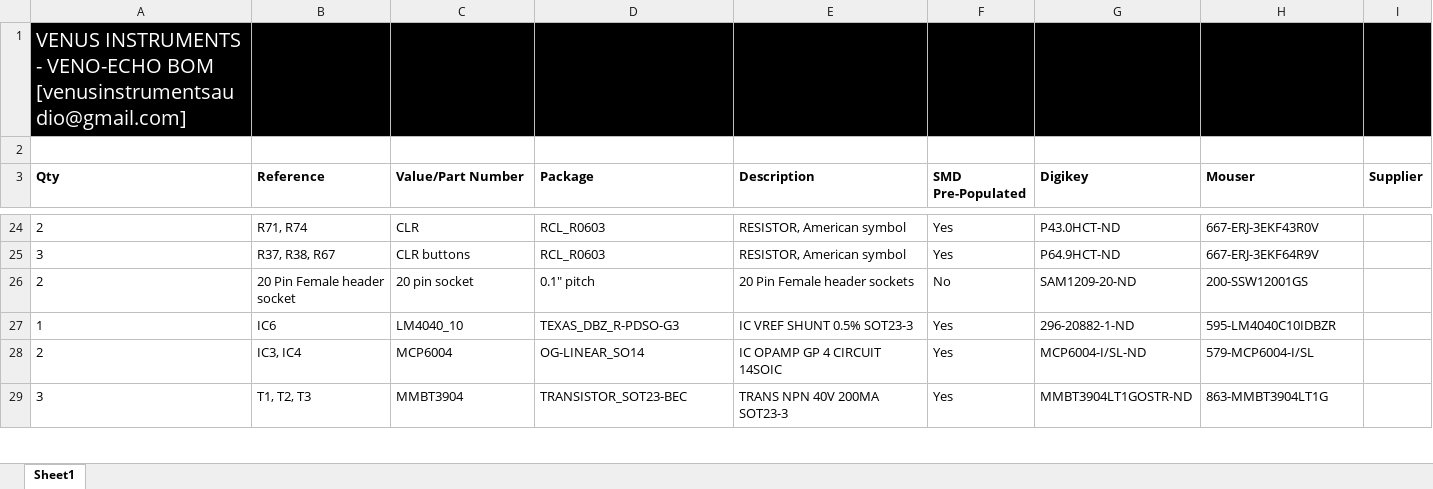
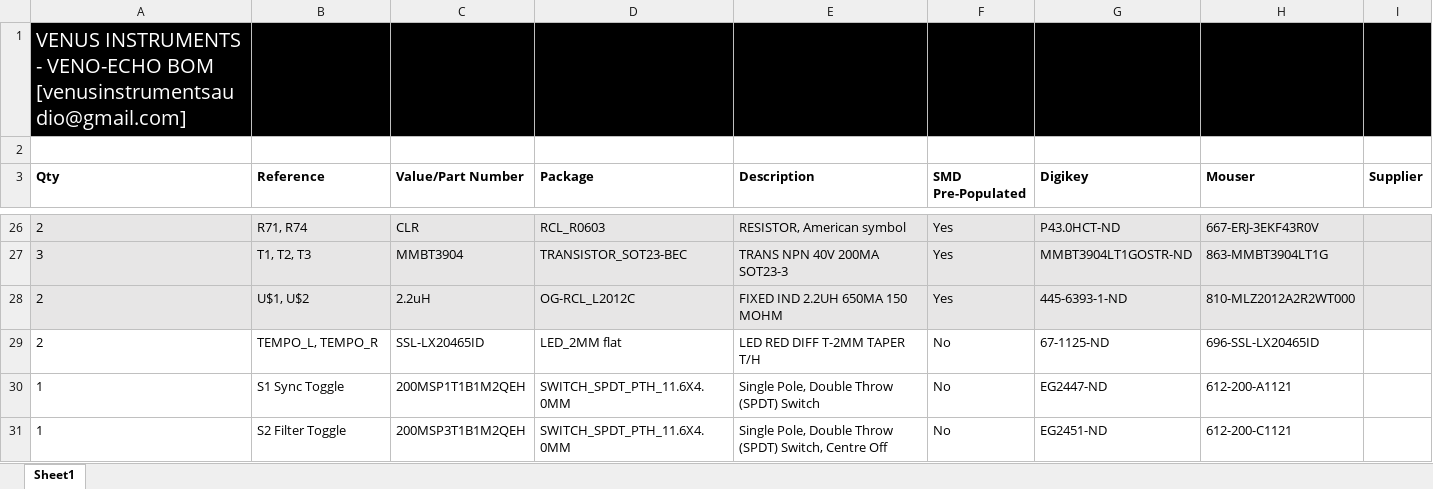
Before and after one commit to AdamFulford/Veno-Echo, an Excel workbook: Hardware/Veno-Echo BOM.xlsx, sheet Sheet1, drawn as a sheet; only a part is shown, gaps mark what is left out; values as stored, in another font and other column widths than the file's, no borders; removed rows and columns are numbered as before the commit, all else as after; the diff covers the shown part only; the diff names each change by its address in the sheet, - before the commit and + after, or states it on an @@ line.

Commit message:
Sorted components by SMD and TH

```diff
--- a/Hardware/Veno-Echo BOM.xlsx (sheet Sheet1)
+++ b/Hardware/Veno-Echo BOM.xlsx (sheet Sheet1)
-A26:I26 fill: none
+A26:I26 fill: #E7E6E6
@@ row 25 moved to row 23: 3 @@
-row 26: 2 | 20 Pin Female header socket | 20 pin socket | 0.1" pitch | 20 Pin Female header sockets | No | SAM1209-20-ND | 200-SSW12001GS
@@ row 27 moved to row 14: 1 @@
@@ row 28 moved to row 12: 2 @@
-A27:I27 fill: none
+A27:I27 fill: #E7E6E6
@@ row 17 moved to row 28: 2 @@
+row 29: 2 | TEMPO_L, TEMPO_R | SSL-LX20465ID | LED_2MM flat | LED RED DIFF T-2MM TAPER T/H | No | 67-1125-ND | 696-SSL-LX20465ID
+row 30: 1 | S1 Sync Toggle | 200MSP1T1B1M2QEH | SWITCH_SPDT_PTH_11.6X4.0MM | Single Pole, Double Throw (SPDT) Switch | No | EG2447-ND | 612-200-A1121
+row 31: 1 | S2 Filter Toggle | 200MSP3T1B1M2QEH | SWITCH_SPDT_PTH_11.6X4.0MM | Single Pole, Double Throw (SPDT) Switch, Centre Off | No | EG2451-ND | 612-200-C1121
```
Also changed, not shown: 2 added rows, 4 removed rows, 14 moved rows, 7 edited cells and cell formats elsewhere in this sheet.
